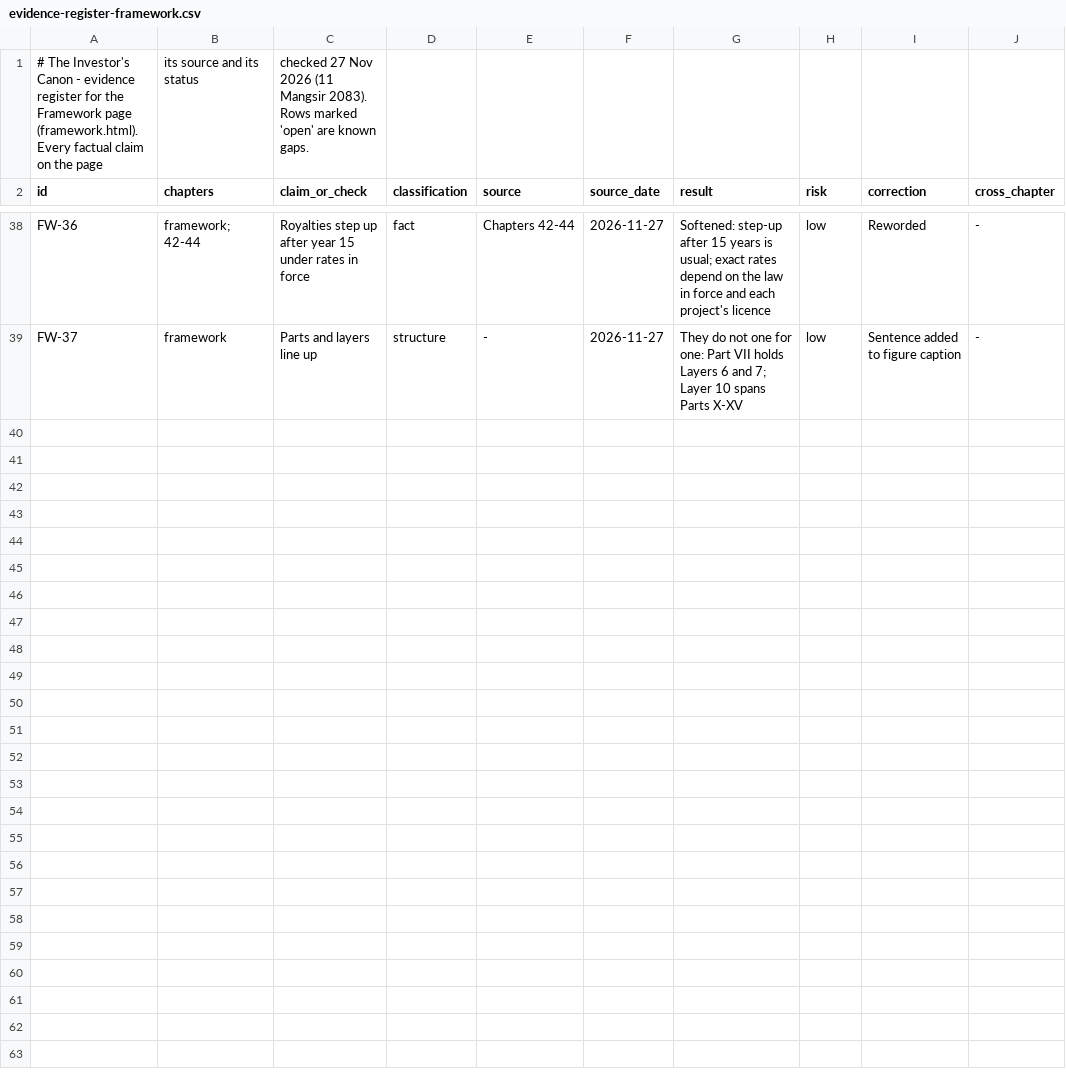
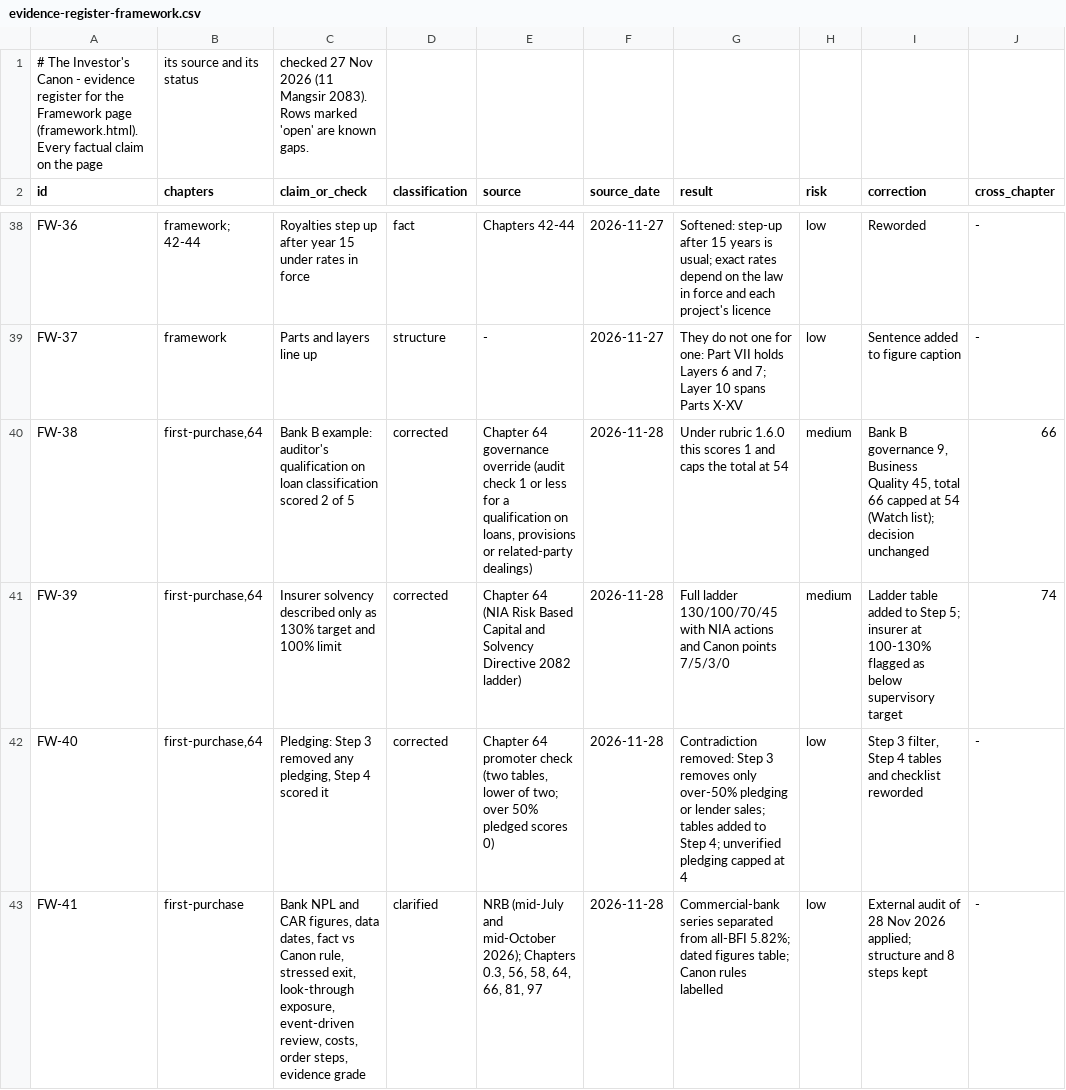
Before and after one commit to Santoshkumaradhikari/santoshkumaradhikari.github.io, a CSV file: investors-canon/data/evidence-register-framework.csv, drawn as a sheet; only a part is shown, gaps mark what is left out.

```diff
--- a/investors-canon/data/evidence-register-framework.csv
+++ b/investors-canon/data/evidence-register-framework.csv
@@ -39 +39,5 @@ FW-36,framework; 42-44,Royalties step up after year 15 under rates in force,fact
 FW-37,framework,Parts and layers line up,structure,-,2026-11-27,They do not one for one: Part VII holds Layers 6 and 7; Layer 10 spans Parts X-XV,low,Sentence added to figure caption,-
+FW-38,"first-purchase,64",Bank B example: auditor's qualification on loan classification scored 2 of 5,corrected,"Chapter 64 governance override (audit check 1 or less for a qualification on loans, provisions or related-party dealings)",2026-11-28,Under rubric 1.6.0 this scores 1 and caps the total at 54,medium,"Bank B governance 9, Business Quality 45, total 66 capped at 54 (Watch list); decision unchanged",66
+FW-39,"first-purchase,64",Insurer solvency described only as 130% target and 100% limit,corrected,Chapter 64 (NIA Risk Based Capital and Solvency Directive 2082 ladder),2026-11-28,Full ladder 130/100/70/45 with NIA actions and Canon points 7/5/3/0,medium,Ladder table added to Step 5; insurer at 100-130% flagged as below supervisory target,74
+FW-40,"first-purchase,64","Pledging: Step 3 removed any pledging, Step 4 scored it",corrected,"Chapter 64 promoter check (two tables, lower of two; over 50% pledged scores 0)",2026-11-28,Contradiction removed: Step 3 removes only over-50% pledging or lender sales; tables added to Step 4; unverified pledging capped at 4,low,"Step 3 filter, Step 4 tables and checklist reworded",-
+FW-41,first-purchase,"Bank NPL and CAR figures, data dates, fact vs Canon rule, stressed exit, look-through exposure, event-driven review, costs, order steps, evidence grade",clarified,"NRB (mid-July and mid-October 2026); Chapters 0.3, 56, 58, 64, 66, 81, 97",2026-11-28,Commercial-bank series separated from all-BFI 5.82%; dated figures table; Canon rules labelled,low,External audit of 28 Nov 2026 applied; structure and 8 steps kept,-
```
Also changed, not shown: 1 other file.
